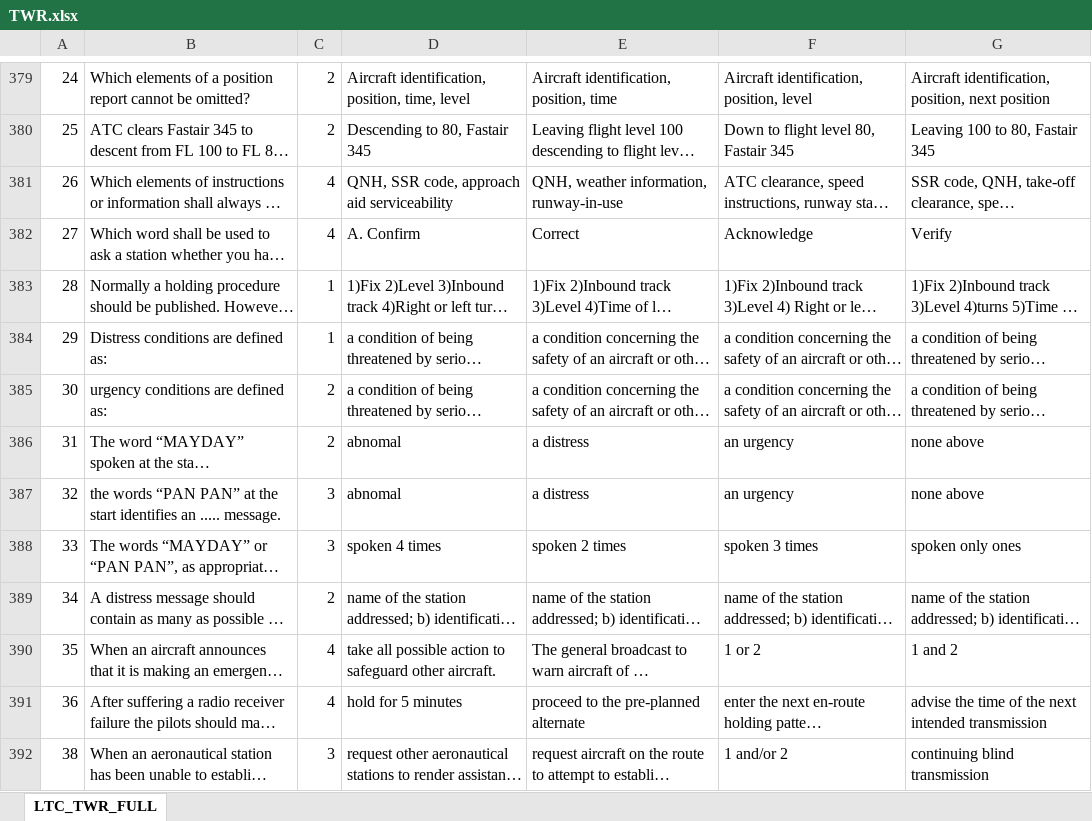
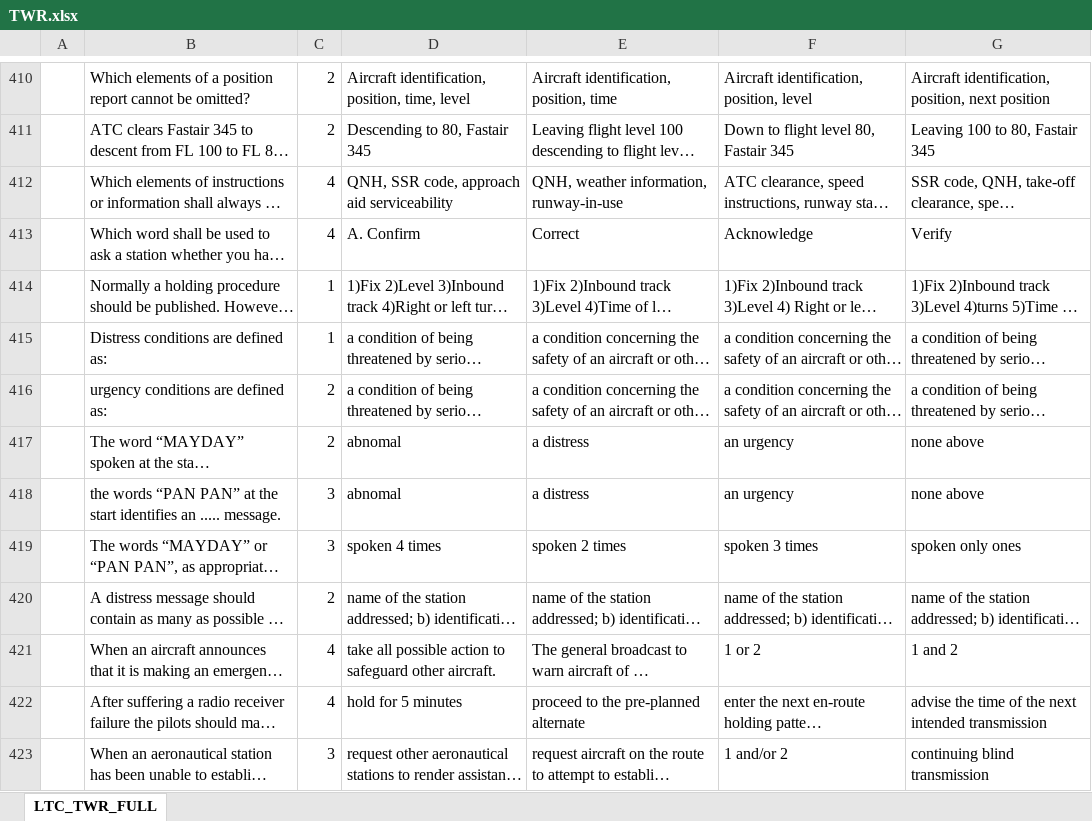
Before and after one commit to phamvietlinh164/nangdinh2, an Excel workbook: data/kl/LTC/TWR.xlsx, sheet LTC_TWR_FULL, drawn as a sheet; only a part is shown, gaps mark what is left out; long unchanged cells end in …; values as stored, in another font and other column widths than the file's, no cell formats; addresses are those after the commit; the diff covers the shown part only; the diff names each change by its address in the sheet, - before the commit and + after, or states it on an @@ line.

```diff
--- a/data/kl/LTC/TWR.xlsx (sheet LTC_TWR_FULL)
+++ b/data/kl/LTC/TWR.xlsx (sheet LTC_TWR_FULL)
-A410: 24
+A410: (empty)
-A411: 25
+A411: (empty)
-A412: 26
+A412: (empty)
-A413: 27
+A413: (empty)
-A414: 28
+A414: (empty)
-A415: 29
+A415: (empty)
-A416: 30
+A416: (empty)
-A417: 31
+A417: (empty)
-A418: 32
+A418: (empty)
-A419: 33
+A419: (empty)
-A420: 34
+A420: (empty)
-A421: 35
+A421: (empty)
-A422: 36
+A422: (empty)
-A423: 38
+A423: (empty)
```
Also changed, not shown: 39 added rows, 4 removed rows and 54 edited cells elsewhere in this sheet, cell formats, data/kl/MN/TWR-CM.xlsx, data/kl/MN/TWR-LK.xlsx, 15 other files.
